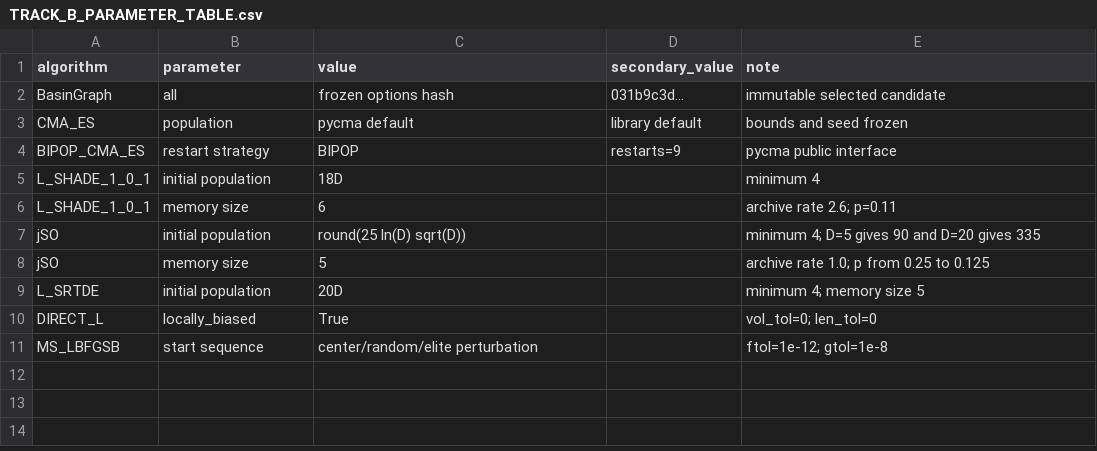
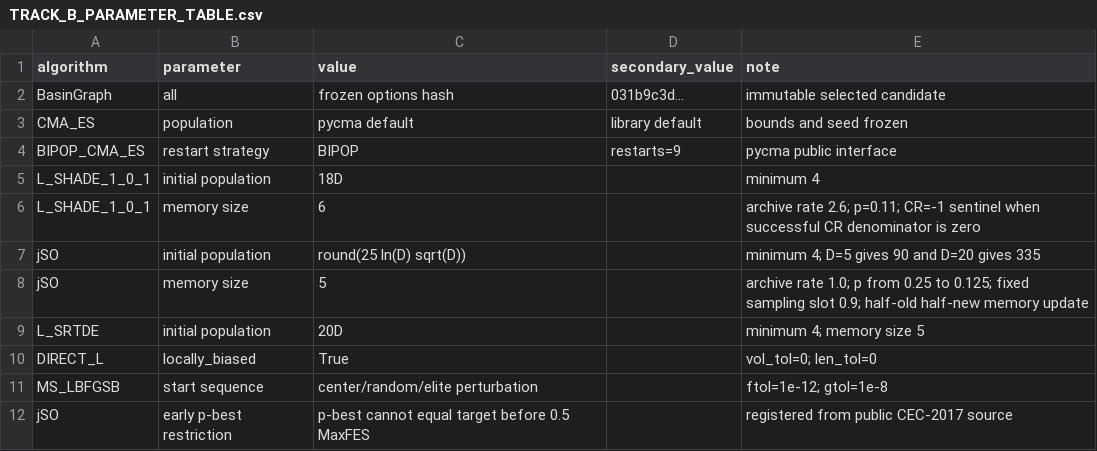
Before and after one commit to xwxkj/BasinGraph, a CSV file: protocols/evidence_extension_v1/track_b/TRACK_B_PARAMETER_TABLE.csv, drawn as a sheet.

```diff
--- a/protocols/evidence_extension_v1/track_b/TRACK_B_PARAMETER_TABLE.csv
+++ b/protocols/evidence_extension_v1/track_b/TRACK_B_PARAMETER_TABLE.csv
@@ -5,5 +5,5 @@ BIPOP_CMA_ES,restart strategy,BIPOP,restarts=9,pycma public interface
 L_SHADE_1_0_1,initial population,18D,,minimum 4
-L_SHADE_1_0_1,memory size,6,,archive rate 2.6; p=0.11
+L_SHADE_1_0_1,memory size,6,,archive rate 2.6; p=0.11; CR=-1 sentinel when successful CR denominator is zero
 jSO,initial population,round(25 ln(D) sqrt(D)),,minimum 4; D=5 gives 90 and D=20 gives 335
-jSO,memory size,5,,archive rate 1.0; p from 0.25 to 0.125
+jSO,memory size,5,,archive rate 1.0; p from 0.25 to 0.125; fixed sampling slot 0.9; half-old half-new memory update
 L_SRTDE,initial population,20D,,minimum 4; memory size 5
@@ -11 +11,2 @@ DIRECT_L,locally_biased,True,,vol_tol=0; len_tol=0
 MS_LBFGSB,start sequence,center/random/elite perturbation,,ftol=1e-12; gtol=1e-8
+jSO,early p-best restriction,p-best cannot equal target before 0.5 MaxFES,,registered from public CEC-2017 source
```
Also changed, not shown: protocols/evidence_extension_v1/track_b/MANIFEST_SHA256.csv, protocols/evidence_extension_v1/track_b/TRACK_B_BASELINE_PROVENANCE.csv, 7 other files.
